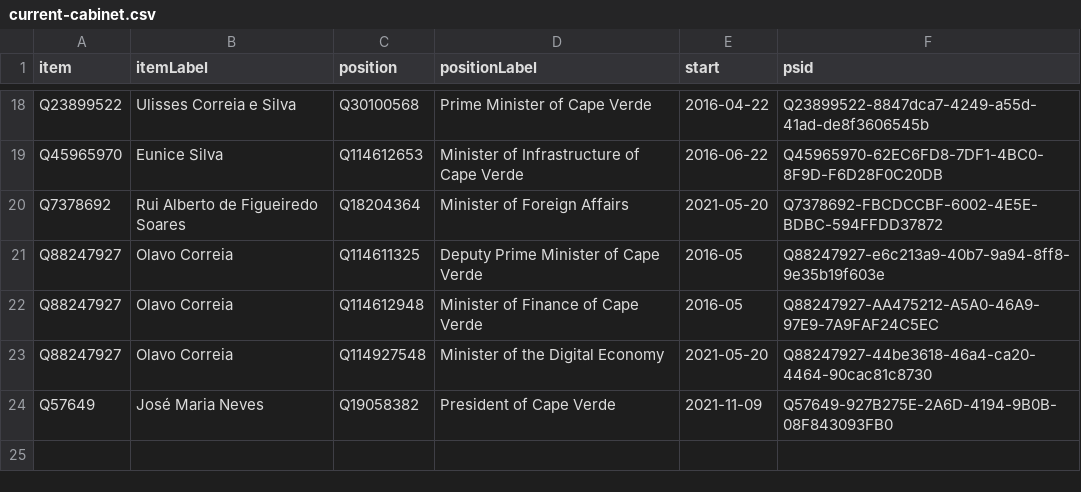
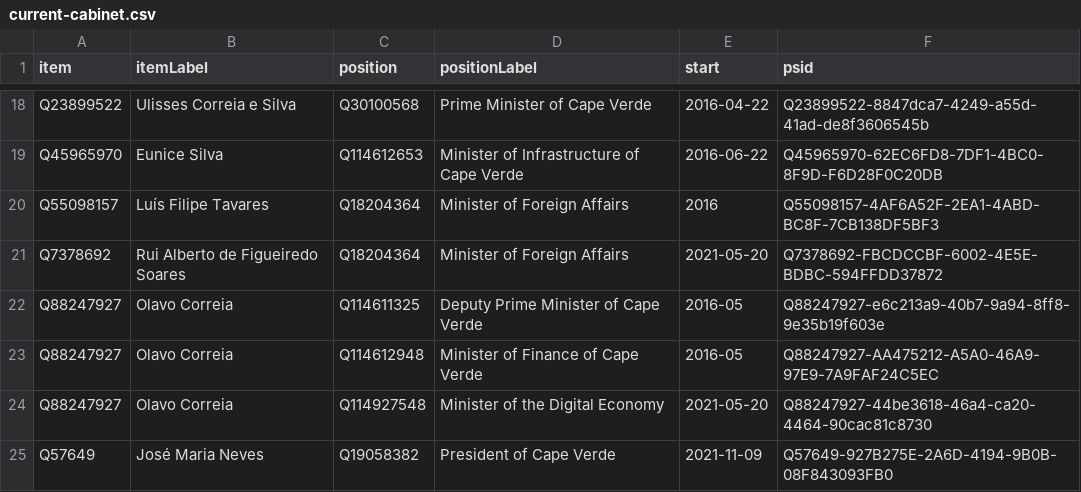
Before and after one commit to every-politician-scrapers/cabo-verde, a CSV file: wikidata/results/current-cabinet.csv, drawn as a sheet; only a part is shown, gaps mark what is left out.

Commit message:
Run SPARQL queries

```diff
--- a/wikidata/results/current-cabinet.csv
+++ b/wikidata/results/current-cabinet.csv
@@ -19,2 +19,3 @@ Q23899522,Ulisses Correia e Silva,Q30100568,Prime Minister of Cape Verde,2016-04
 Q45965970,Eunice Silva,Q114612653,Minister of Infrastructure of Cape Verde,2016-06-22,Q45965970-62EC6FD8-7DF1-4BC0-8F9D-F6D28F0C20DB
+Q55098157,Luís Filipe Tavares,Q18204364,Minister of Foreign Affairs,2016,Q55098157-4AF6A52F-2EA1-4ABD-BC8F-7CB138DF5BF3
 Q7378692,Rui Alberto de Figueiredo Soares,Q18204364,Minister of Foreign Affairs,2021-05-20,Q7378692-FBCDCCBF-6002-4E5E-BDBC-594FFDD37872
```
